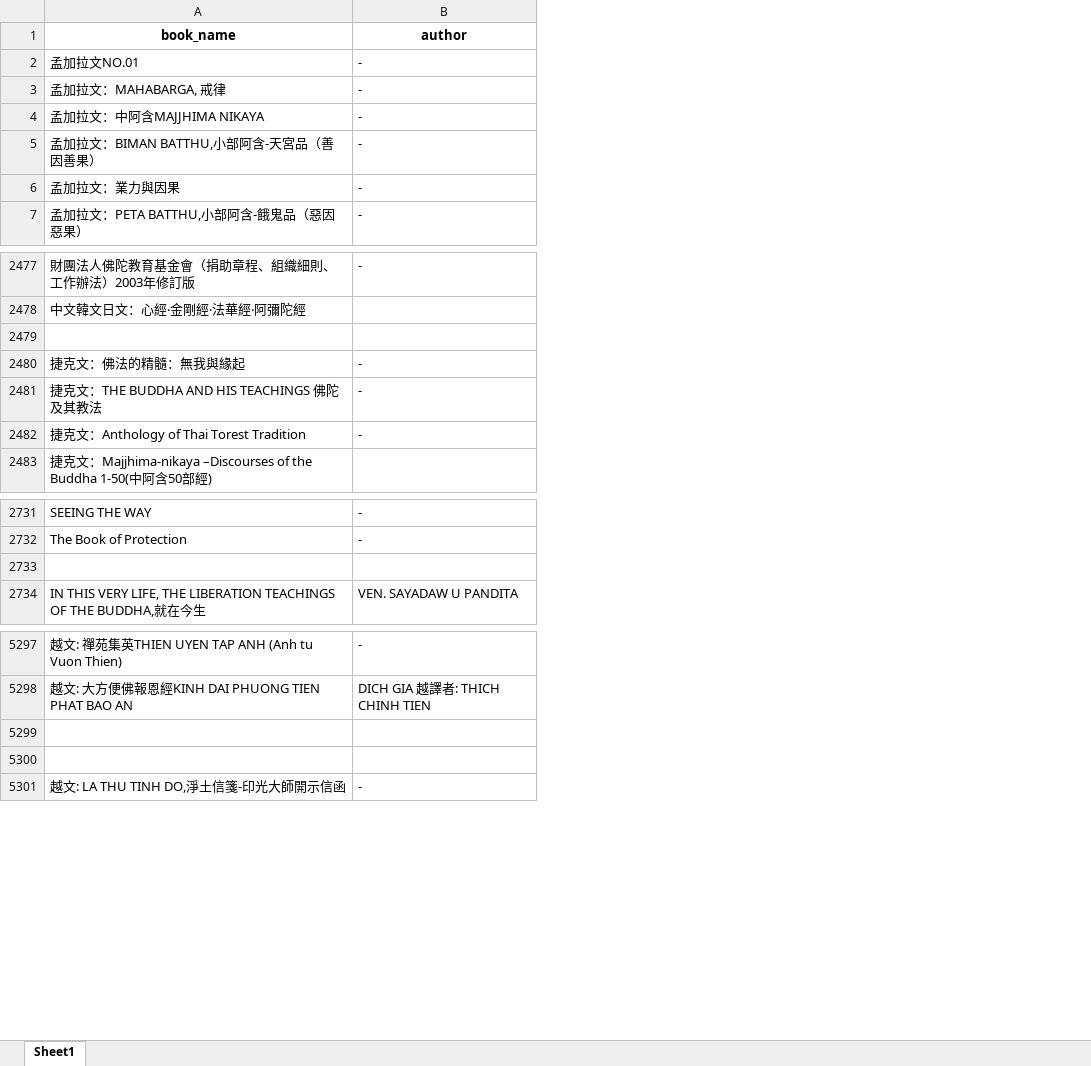
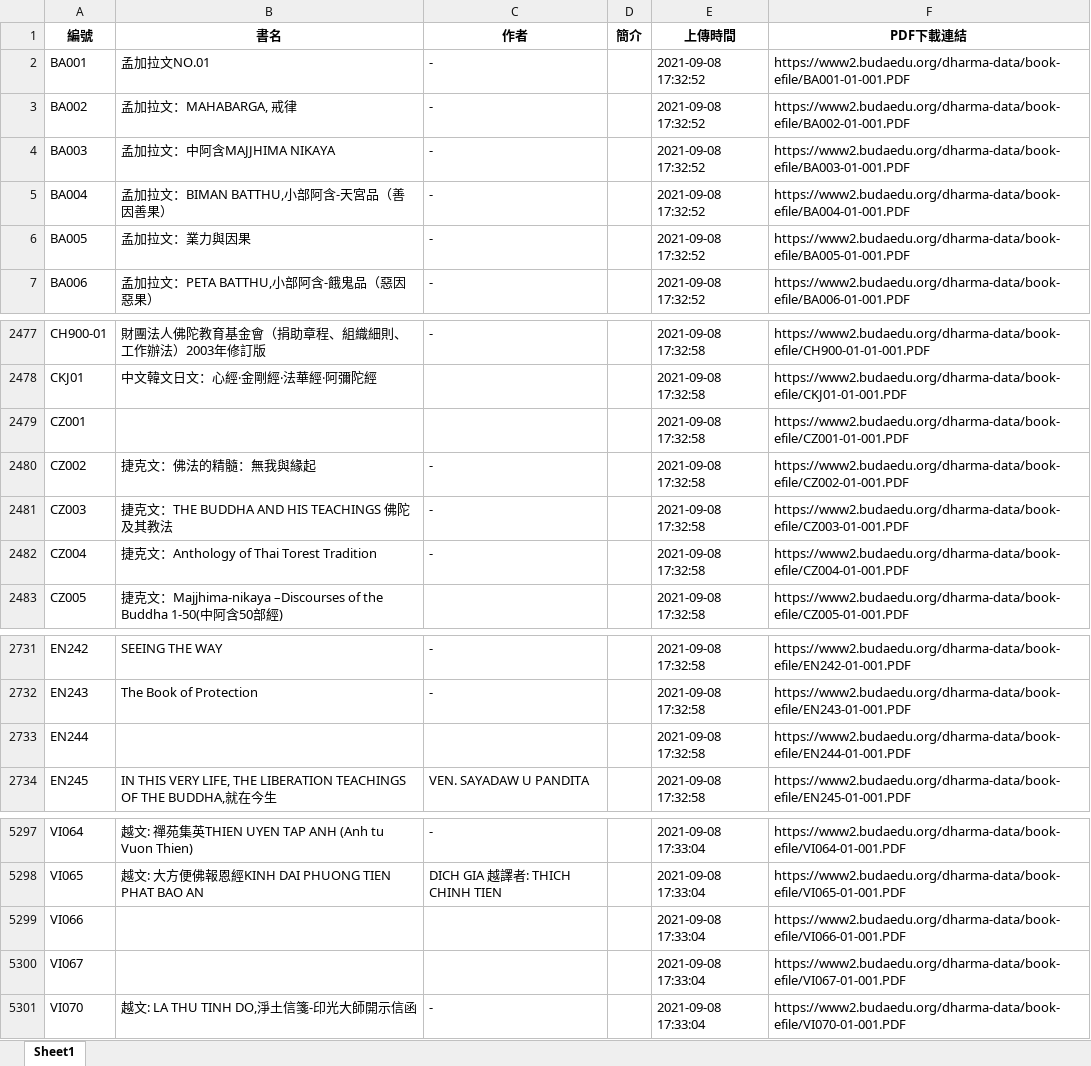
Before and after one commit to bbudaedu/book-monitor-system, an Excel workbook: budaedu.xlsx, sheet Sheet1, drawn as a sheet; only a part is shown, gaps mark what is left out; values as stored, in another font and other column widths than the file's, no borders; removed rows and columns are numbered as before the commit, all else as after; the diff names each change by its address in the sheet, - before the commit and + after, or states it on an @@ line.

```diff
--- a/budaedu.xlsx (sheet Sheet1)
+++ b/budaedu.xlsx (sheet Sheet1)
+column A, rows 2-7: BA001 | BA002 | BA003 | BA004 | BA005 | BA006; rows 2477-2483: CH900-01 | CKJ01 | CZ001 | CZ002 | CZ003 | CZ004 | CZ005; rows 2731-2734: EN242 | EN243 | EN244 | EN245; rows 5297-5301: VI064 | VI065 | VI066 | VI067 | VI070
+column D, empty
+column E, rows 2-7: all 2021-09-08 17:32:52; rows 2477-2483: all 2021-09-08 17:32:58; rows 2731-2734: all 2021-09-08 17:32:58; rows 5297-5301: all 2021-09-08 17:33:04
+column F, rows 2-7: https://www2.budaedu.org/dharma-data/book-efile/BA001-01-001.PDF | https://www2.budaedu.org/dharma-data/book-efile/BA002-01-001.PDF | https://www2.budaedu.org/dharma-data/book-efile/BA003-01-001.PDF | https://www2.budaedu.org/dharma-data/book-efile/BA004-01-001.PDF | https://www2.budaedu.org/dharma-data/book-efile/BA005-01-001.PDF | https://www2.budaedu.org/dharma-data/book-efile/BA006-01-001.PDF; rows 2477-2483: https://www2.budaedu.org/dharma-data/book-efile/CH900-01-01-001.PDF | https://www2.budaedu.org/dharma-data/book-efile/CKJ01-01-001.PDF | https://www2.budaedu.org/dharma-data/book-efile/CZ001-01-001.PDF | https://www2.budaedu.org/dharma-data/book-efile/CZ002-01-001.PDF | https://www2.budaedu.org/dharma-data/book-efile/CZ003-01-001.PDF | https://www2.budaedu.org/dharma-data/book-efile/CZ004-01-001.PDF | https://www2.budaedu.org/dharma-data/book-efile/CZ005-01-001.PDF; rows 2731-2734: https://www2.budaedu.org/dharma-data/book-efile/EN242-01-001.PDF | https://www2.budaedu.org/dharma-data/book-efile/EN243-01-001.PDF | https://www2.budaedu.org/dharma-data/book-efile/EN244-01-001.PDF | https://www2.budaedu.org/dharma-data/book-efile/EN245-01-001.PDF; rows 5297-5301: https://www2.budaedu.org/dharma-data/book-efile/VI064-01-001.PDF | https://www2.budaedu.org/dharma-data/book-efile/VI065-01-001.PDF | https://www2.budaedu.org/dharma-data/book-efile/VI066-01-001.PDF | https://www2.budaedu.org/dharma-data/book-efile/VI067-01-001.PDF | https://www2.budaedu.org/dharma-data/book-efile/VI070-01-001.PDF
-row 1: book_name | author
+row 1: 編號 | 書名 | 作者 | 簡介 | 上傳時間 | PDF下載連結
-row 2479: (empty)
+row 2479: CZ001 |  |  |  | 2021-09-08 17:32:58 | https://www2.budaedu.org/dharma-data/book-efile/CZ001-01-001.PDF
-row 2733: (empty)
+row 2733: EN244 |  |  |  | 2021-09-08 17:32:58 | https://www2.budaedu.org/dharma-data/book-efile/EN244-01-001.PDF
-row 5299: (empty)
+row 5299: VI066 |  |  |  | 2021-09-08 17:33:04 | https://www2.budaedu.org/dharma-data/book-efile/VI066-01-001.PDF
-row 5300: (empty)
+row 5300: VI067 |  |  |  | 2021-09-08 17:33:04 | https://www2.budaedu.org/dharma-data/book-efile/VI067-01-001.PDF
```
Also changed, not shown: 1 other file.
